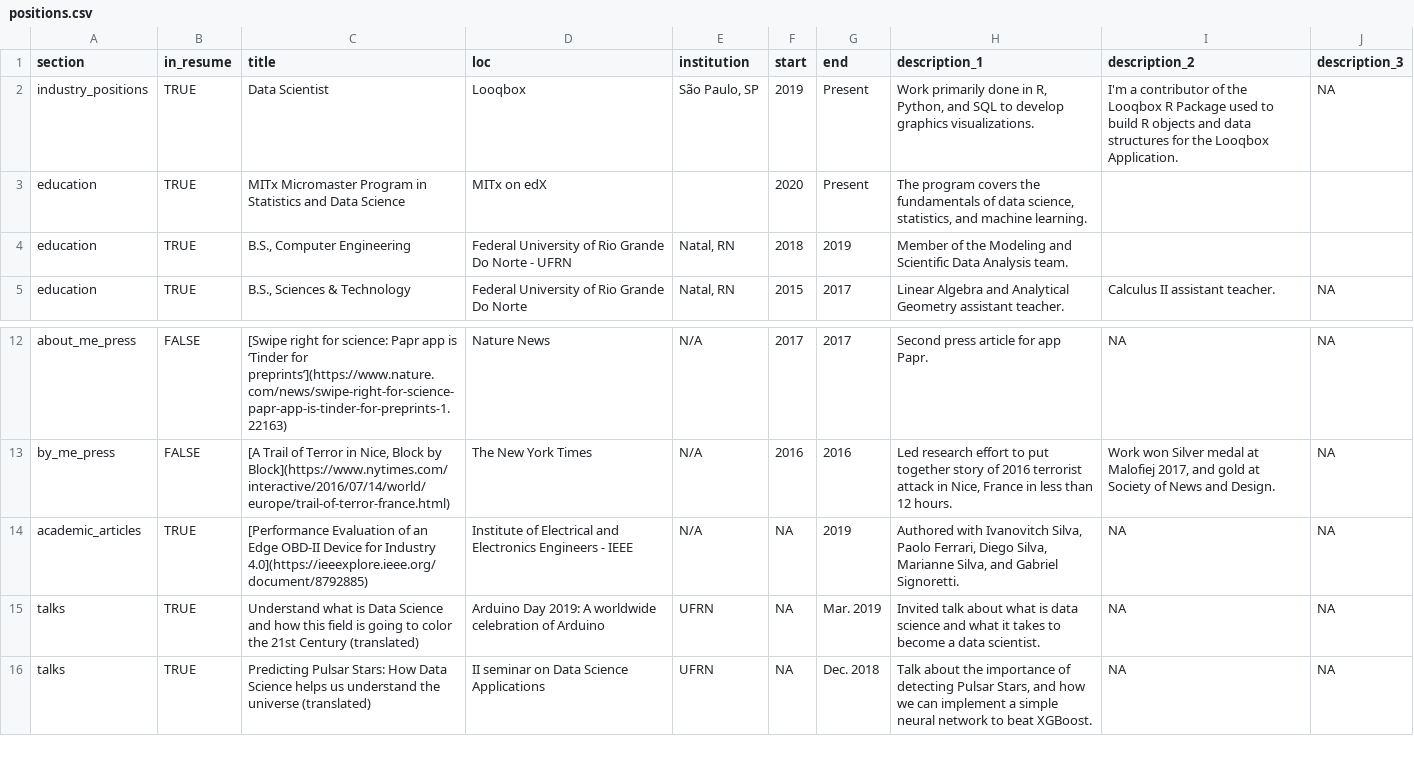
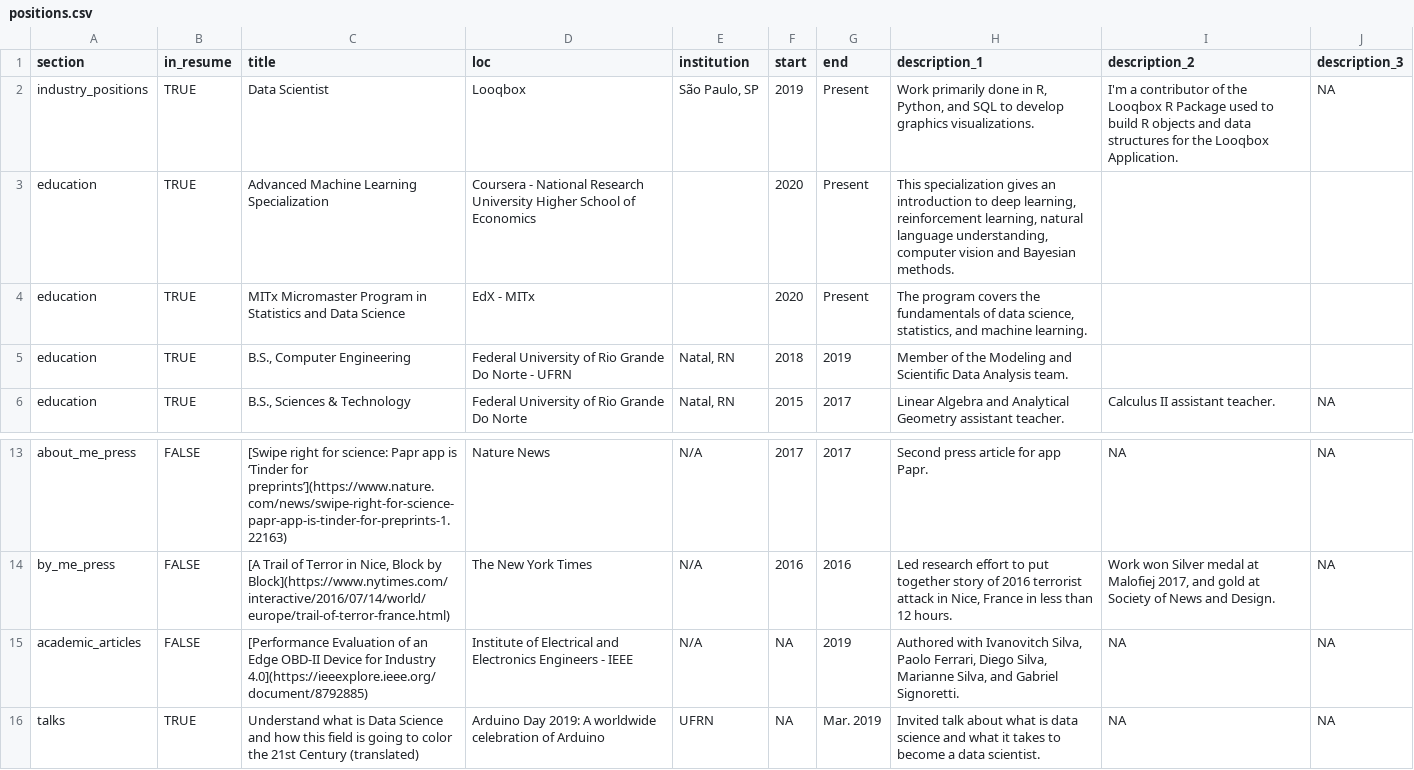
Before and after one commit to alexandrehsd/cv, a CSV file: csvs/positions.csv, drawn as a sheet; only a part is shown, gaps mark what is left out; the shorter side is filled out with more unchanged rows.

```diff
--- a/csvs/positions.csv
+++ b/csvs/positions.csv
@@ -2,3 +2,4 @@
 "industry_positions","TRUE","Data Scientist","Looqbox","São Paulo, SP","2019","Present","Work primarily done in R, Python, and SQL to develop graphics visualizations.","I'm a contributor of the Looqbox R Package used to build R objects and data structures for the Looqbox Application.","NA"
-"education","TRUE","MITx Micromaster Program in Statistics and Data Science","MITx on edX","","2020","Present","The program covers the fundamentals of data science, statistics, and machine learning.","",""
+"education","TRUE","Advanced Machine Learning Specialization","Coursera - National Research University Higher School of Economics","","2020","Present","This specialization gives an introduction to deep learning, reinforcement learning, natural language understanding, computer vision and Bayesian methods.","",""
+"education","TRUE","MITx Micromaster Program in Statistics and Data Science","EdX - MITx","","2020","Present","The program covers the fundamentals of data science, statistics, and machine learning.","",""
 "education","TRUE","B.S., Computer Engineering","Federal University of Rio Grande Do Norte - UFRN","Natal, RN","2018","2019","Member of the Modeling and Scientific Data Analysis team.","",""
@@ -13,3 +14,3 @@
 "by_me_press","FALSE","[A Trail of Terror in Nice, Block by Block](https://www.nytimes.com/interactive/2016/07/14/world/europe/trail-of-terror-france.html)","The New York Times","N/A","2016","2016","Led research effort to put together story of 2016 terrorist attack in Nice, France in less than 12 hours.","Work won Silver medal at Malofiej 2017, and gold at Society of News and Design.","NA"
-"academic_articles","TRUE","[Performance Evaluation of an Edge OBD-II Device for Industry 4.0](https://ieeexplore.ieee.org/document/8792885)","Institute of Electrical and Electronics Engineers - IEEE","N/A","NA","2019","Authored with Ivanovitch Silva, Paolo Ferrari, Diego Silva, Marianne Silva, and Gabriel Signoretti.","NA","NA"
+"academic_articles","FALSE","[Performance Evaluation of an Edge OBD-II Device for Industry 4.0](https://ieeexplore.ieee.org/document/8792885)","Institute of Electrical and Electronics Engineers - IEEE","N/A","NA","2019","Authored with Ivanovitch Silva, Paolo Ferrari, Diego Silva, Marianne Silva, and Gabriel Signoretti.","NA","NA"
 "talks","TRUE","Understand what is Data Science and how this field is going to color the 21st Century (translated)","Arduino Day 2019: A worldwide celebration of Arduino","UFRN","NA","Mar. 2019","Invited talk about what is data science and what it takes to become a data scientist.","NA","NA"
```
Also changed, not shown: csvs/positions_ptbr.csv.
